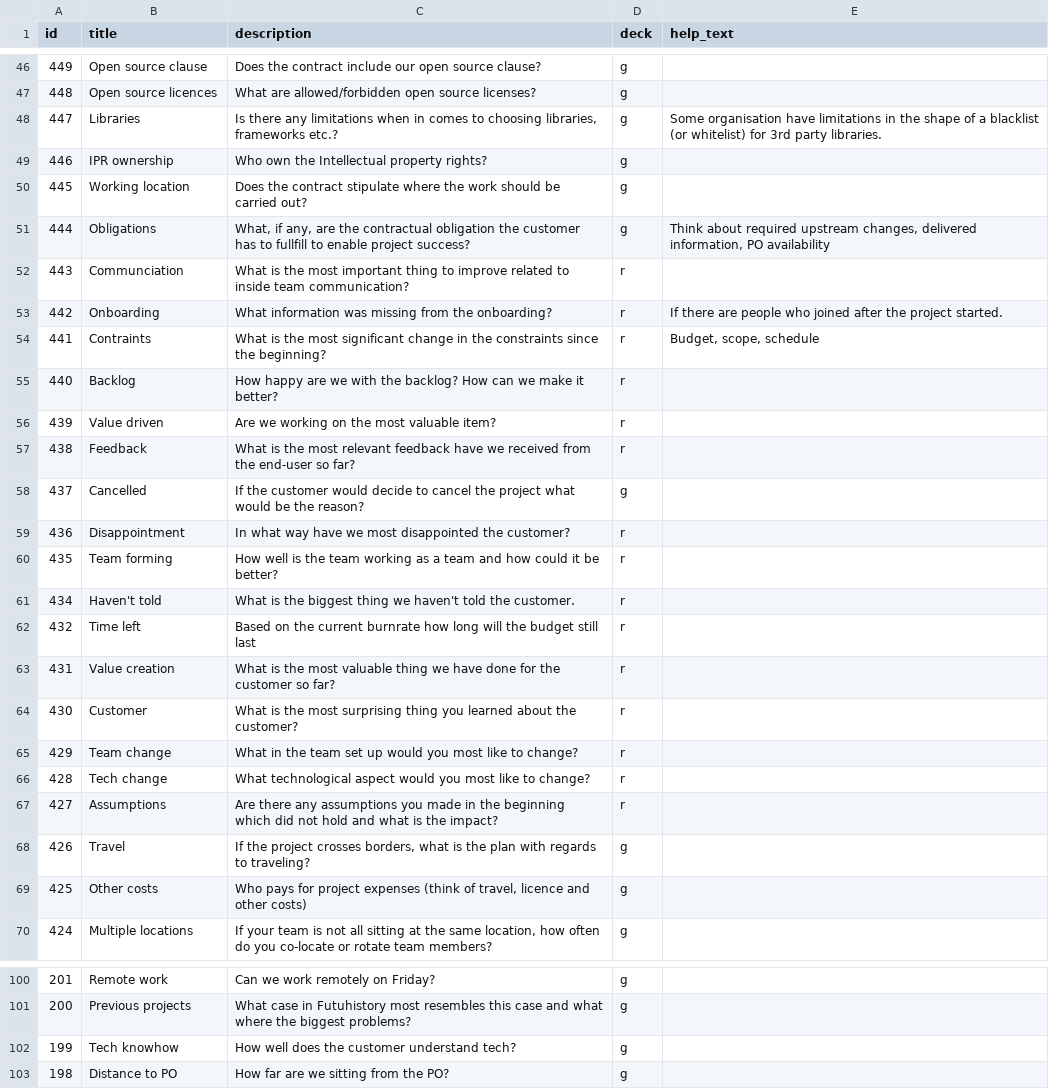
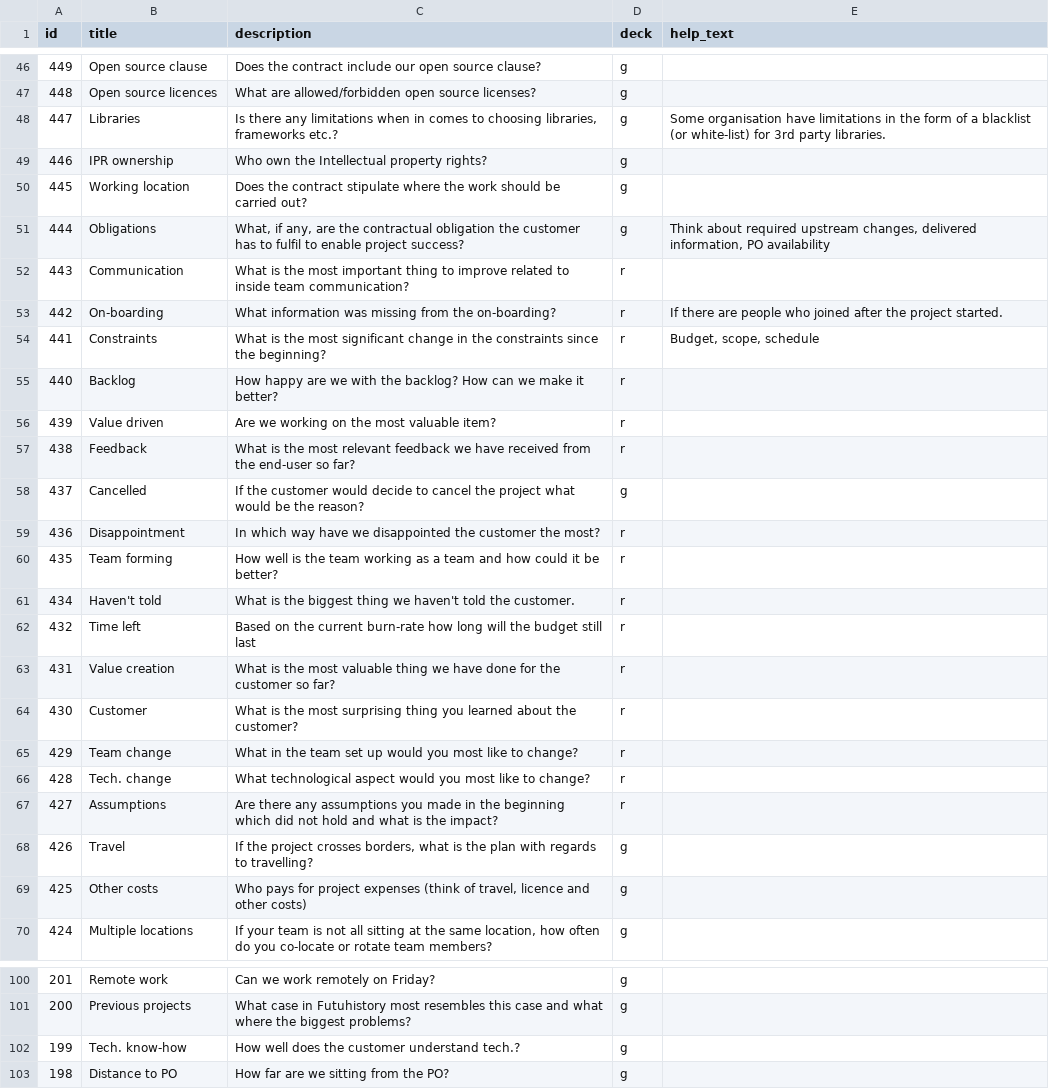
Before and after one commit to futurice/projectnavigationgame, a CSV file: src/cards.csv, drawn as a sheet; only a part is shown, gaps mark what is left out; the diff covers the shown part only.

Commit message:
fix spelling mistakes

```diff
--- a/src/cards.csv
+++ b/src/cards.csv
@@ -47,17 +47,17 @@ id,title,description,deck,help_text
 448,Open source licences,What are allowed/forbidden open source licenses?,g,
-447,Libraries,"Is there any limitations when in comes to choosing libraries, frameworks etc.?",g,Some organisation have limitations in the shape of a blacklist (or whitelist) for 3rd party libraries.
+447,Libraries,"Is there any limitations when in comes to choosing libraries, frameworks etc.?",g,Some organisation have limitations in the form of a blacklist (or white-list) for 3rd party libraries.
 446,IPR ownership,Who own the Intellectual property rights?,g,
 445,Working location,Does the contract stipulate where the work should be carried out?,g,
-444,Obligations,"What, if any, are the contractual obligation the customer has to fullfill to enable project success?",g,"Think about required upstream changes, delivered information, PO availability"
-443,Communciation,What is the most important thing to improve related to inside team communication?,r,
-442,Onboarding,What information was missing from the onboarding?,r,If there are people who joined after the project started.
-441,Contraints,What is the most significant change in the constraints since the beginning? ,r,"Budget, scope, schedule"
+444,Obligations,"What, if any, are the contractual obligation the customer has to fulfil to enable project success?",g,"Think about required upstream changes, delivered information, PO availability"
+443,Communication,What is the most important thing to improve related to inside team communication?,r,
+442,On-boarding,What information was missing from the on-boarding?,r,If there are people who joined after the project started.
+441,Constraints,What is the most significant change in the constraints since the beginning? ,r,"Budget, scope, schedule"
 440,Backlog,How happy are we with the backlog? How can we make it better?,r,
 439,Value driven,Are we working on the most valuable item?,r,
-438,Feedback,What is the most relevant feedback have we received from the end-user so far?,r,
+438,Feedback,What is the most relevant feedback we have received from the end-user so far?,r,
 437,Cancelled,If the customer would decide to cancel the project what would be the reason?,g,
-436,Disappointment,In what way have we most disappointed the customer?,r,
+436,Disappointment,In which way have we disappointed the customer the most?,r,
 435,Team forming,How well is the team working as a team and how could it be better?,r,
 434,Haven't told,What is the biggest thing we haven't told the customer.,r,
-432,Time left,Based on the current burnrate how long will the budget still last,r,
+432,Time left,Based on the current burn-rate how long will the budget still last,r,
 431,Value creation,What is the most valuable thing we have done for the customer so far?,r,
@@ -65,5 +65,5 @@ id,title,description,deck,help_text
 429,Team change,What in the team set up would you most like to change?,r,
-428,Tech change,What technological aspect would you most like to change?,r,
+428,Tech. change,What technological aspect would you most like to change?,r,
 427,Assumptions,Are there any assumptions you made in the beginning which did not hold and what is the impact?,r,
-426,Travel,"If the project crosses borders, what is the plan with regards to traveling?",g,
+426,Travel,"If the project crosses borders, what is the plan with regards to travelling?",g,
 425,Other costs,"Who pays for project expenses (think of travel, licence and other costs)",g,
@@ -101,3 +101,3 @@ id,title,description,deck,help_text
 200,Previous projects,What case in Futuhistory most resembles this case and what where the biggest problems?,g,
-199,Tech knowhow,How well does the customer understand tech?,g,
+199,Tech. know-how,How well does the customer understand tech.?,g,
 198,Distance to PO,How far are we sitting from the PO?,g,
```
Also changed, not shown: 24 edited cells elsewhere in this file.
